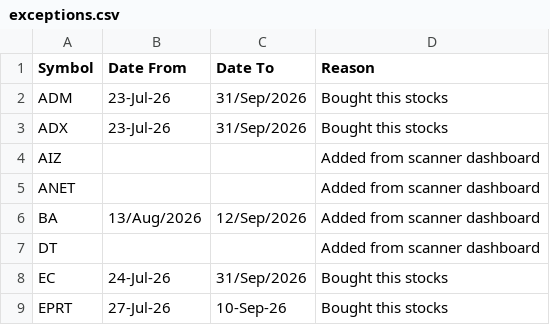
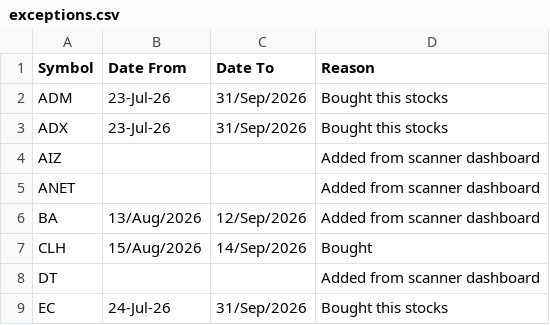
Before and after one commit to aksamuel/StockScanner, a CSV file: watchlists/exceptions.csv, drawn as a sheet; only a part is shown; the shorter side is filled out with more unchanged rows; the diff names each change by its address in the sheet, - before the commit and + after, or states it on an @@ line.

```diff
--- a/watchlists/exceptions.csv
+++ b/watchlists/exceptions.csv
+row 7: CLH | 15/Aug/2026 | 14/Sep/2026 | Bought
```
Also changed, not shown: 1 other file.
